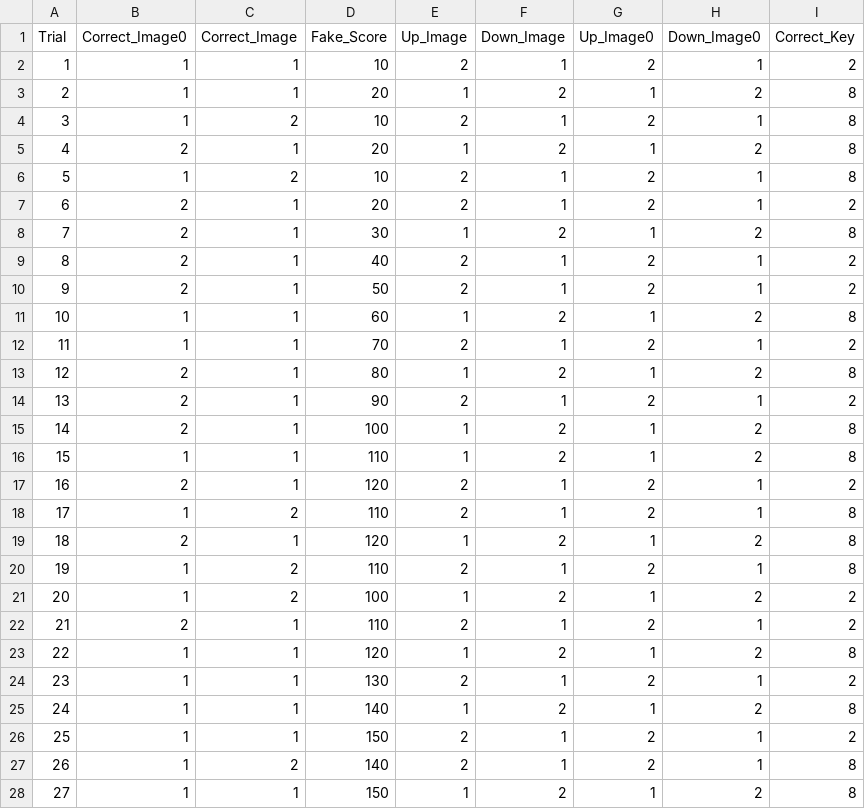
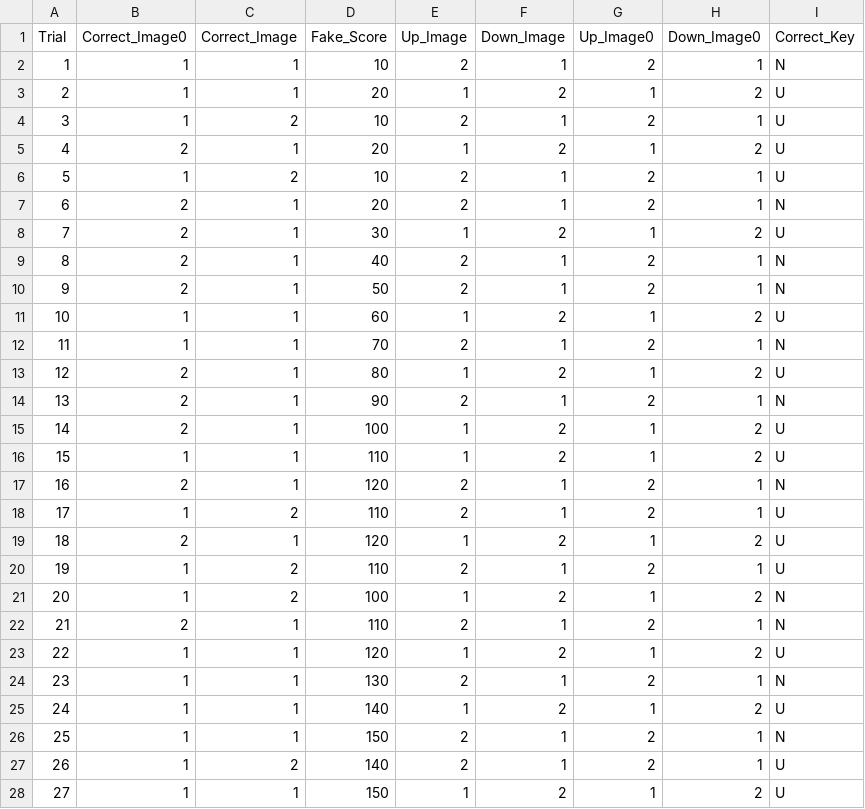
Before and after one commit to Baichibon66/my-experiment, a CSV file: experiment_data/formal_trials.csv, drawn as a sheet; only a part is shown; the diff covers the shown part only.

Commit message:
Add files via upload

```diff
--- a/experiment_data/formal_trials.csv
+++ b/experiment_data/formal_trials.csv
@@ -1,28 +1,28 @@
 Trial,Correct_Image0,Correct_Image,Fake_Score,Up_Image,Down_Image,Up_Image0,Down_Image0,Correct_Key
-1,1,1,10,2,1,2,1,2
-2,1,1,20,1,2,1,2,8
-3,1,2,10,2,1,2,1,8
-4,2,1,20,1,2,1,2,8
-5,1,2,10,2,1,2,1,8
-6,2,1,20,2,1,2,1,2
-7,2,1,30,1,2,1,2,8
-8,2,1,40,2,1,2,1,2
-9,2,1,50,2,1,2,1,2
-10,1,1,60,1,2,1,2,8
-11,1,1,70,2,1,2,1,2
-12,2,1,80,1,2,1,2,8
-13,2,1,90,2,1,2,1,2
-14,2,1,100,1,2,1,2,8
-15,1,1,110,1,2,1,2,8
-16,2,1,120,2,1,2,1,2
-17,1,2,110,2,1,2,1,8
-18,2,1,120,1,2,1,2,8
-19,1,2,110,2,1,2,1,8
-20,1,2,100,1,2,1,2,2
-21,2,1,110,2,1,2,1,2
-22,1,1,120,1,2,1,2,8
-23,1,1,130,2,1,2,1,2
-24,1,1,140,1,2,1,2,8
-25,1,1,150,2,1,2,1,2
-26,1,2,140,2,1,2,1,8
-27,1,1,150,1,2,1,2,8
+1,1,1,10,2,1,2,1,N
+2,1,1,20,1,2,1,2,U
+3,1,2,10,2,1,2,1,U
+4,2,1,20,1,2,1,2,U
+5,1,2,10,2,1,2,1,U
+6,2,1,20,2,1,2,1,N
+7,2,1,30,1,2,1,2,U
+8,2,1,40,2,1,2,1,N
+9,2,1,50,2,1,2,1,N
+10,1,1,60,1,2,1,2,U
+11,1,1,70,2,1,2,1,N
+12,2,1,80,1,2,1,2,U
+13,2,1,90,2,1,2,1,N
+14,2,1,100,1,2,1,2,U
+15,1,1,110,1,2,1,2,U
+16,2,1,120,2,1,2,1,N
+17,1,2,110,2,1,2,1,U
+18,2,1,120,1,2,1,2,U
+19,1,2,110,2,1,2,1,U
+20,1,2,100,1,2,1,2,N
+21,2,1,110,2,1,2,1,N
+22,1,1,120,1,2,1,2,U
+23,1,1,130,2,1,2,1,N
+24,1,1,140,1,2,1,2,U
+25,1,1,150,2,1,2,1,N
+26,1,2,140,2,1,2,1,U
+27,1,1,150,1,2,1,2,U
```
Also changed, not shown: 93 edited cells elsewhere in this file.
